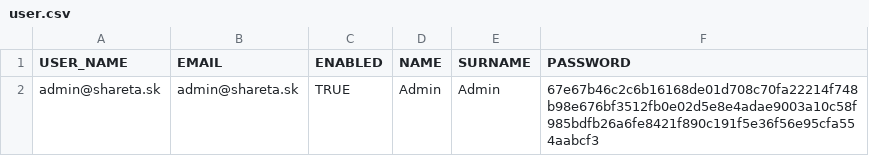
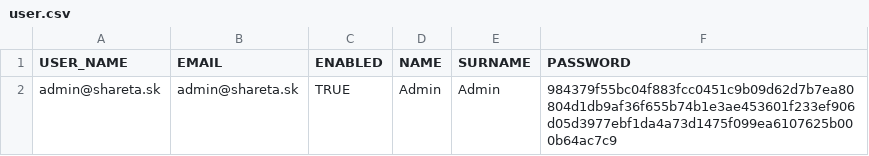
Before and after one commit to sharetask/sharetask, a CSV file: database/src/main/resources/db/migration/dev/user.csv, drawn as a sheet.

```diff
--- a/database/src/main/resources/db/migration/dev/user.csv
+++ b/database/src/main/resources/db/migration/dev/user.csv
@@ -1,2 +1,2 @@
 USER_NAME,EMAIL,ENABLED,NAME,SURNAME,PASSWORD
-admin@shareta.sk,admin@shareta.sk,TRUE,Admin,Admin,67e67b46c2c6b16168de01d708c70fa22214f748b98e676bf3512fb0e02d5e8e4adae9003a10c58f985bdfb26a6fe8421f890c191f5e36f56e95cfa554aabcf3
+admin@shareta.sk,admin@shareta.sk,TRUE,Admin,Admin,984379f55bc04f883fcc0451c9b09d62d7b7ea80804d1db9af36f655b74b1e3ae453601f233ef906d05d3977ebf1da4a73d1475f099ea6107625b000b64ac7c9
```
Also changed, not shown: 7 other files.
